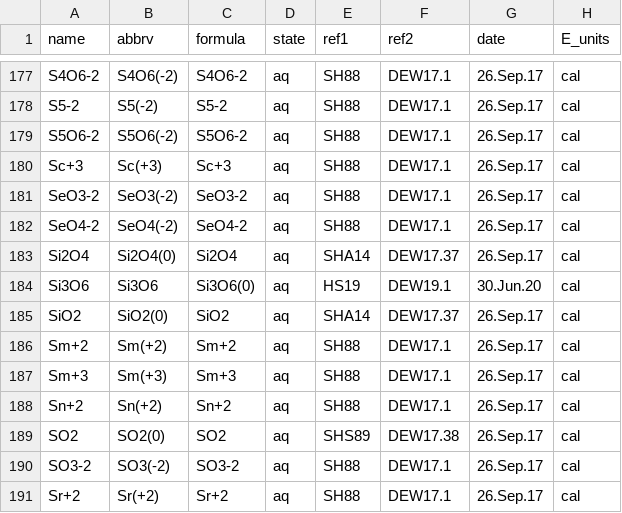
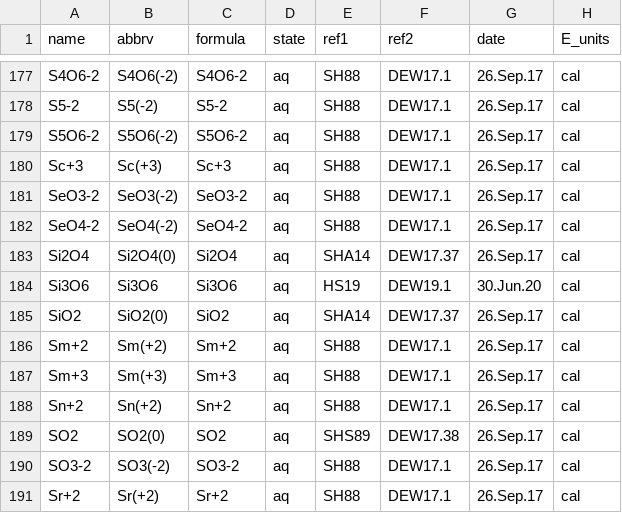
Before and after one commit to jedick/CHNOSZ, a CSV file: inst/extdata/OBIGT/DEW_aq.csv, drawn as a sheet; only a part is shown, gaps mark what is left out; the diff covers the shown part only; the diff names each change by its address in the sheet, - before the commit and + after, or states it on an @@ line.

```diff
--- a/inst/extdata/OBIGT/DEW_aq.csv
+++ b/inst/extdata/OBIGT/DEW_aq.csv
-C184 (formula): Si3O6(0)
+C184 (formula): Si3O6
```
Also changed, not shown: 17 edited cells elsewhere in this file, inst/extdata/adds/obigt_check.csv, 3 other files.
